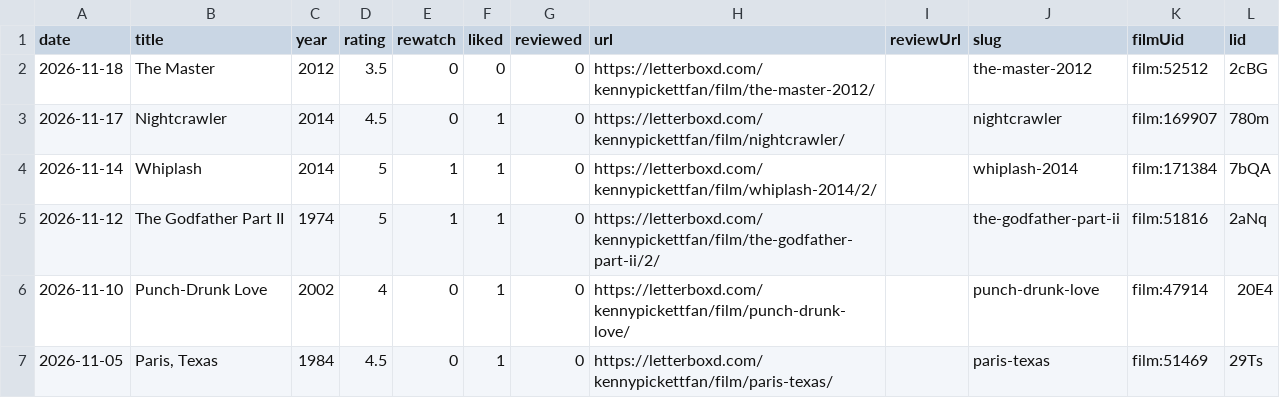
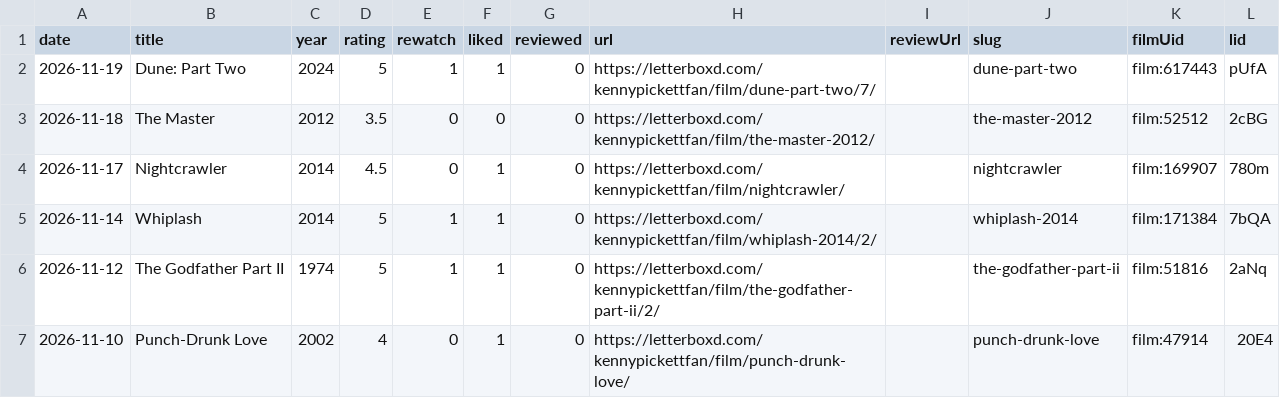
Before and after one commit to lhleap07-del/letterboxd-diary, a CSV file: images/letterboxd-diary.csv, drawn as a sheet; only a part is shown; the shorter side is filled out with more unchanged rows; the diff names each change by its address in the sheet, - before the commit and + after, or states it on an @@ line.

```diff
--- a/images/letterboxd-diary.csv
+++ b/images/letterboxd-diary.csv
+row 2: 2026-11-19 | Dune: Part Two | 2024 | 5 | 1 | 1 | 0 | https://letterboxd.com/kennypickettfan/film/dune-part-two/7/ |  | dune-part-two | film:617443 | pUfA
```
Also changed, not shown: 9 other files.
